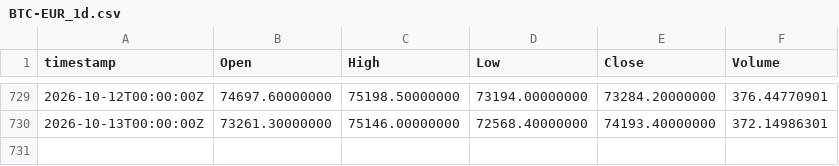
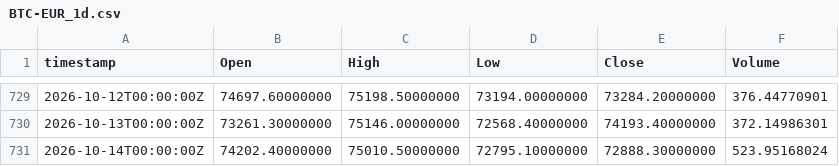
Before and after one commit to albertmorales-bit/cuaderno-bot, a CSV file: vivo/velas/BTC-EUR_1d.csv, drawn as a sheet; only a part is shown, gaps mark what is left out; the diff names each change by its address in the sheet, - before the commit and + after, or states it on an @@ line.

```diff
--- a/vivo/velas/BTC-EUR_1d.csv
+++ b/vivo/velas/BTC-EUR_1d.csv
+row 731: 2026-10-14T00:00:00Z | 74202.40000000 | 75010.50000000 | 72795.10000000 | 72888.30000000 | 523.95168024
```
Also changed, not shown: vivo/velas/ETH-EUR_1d.csv, 9 other files.
